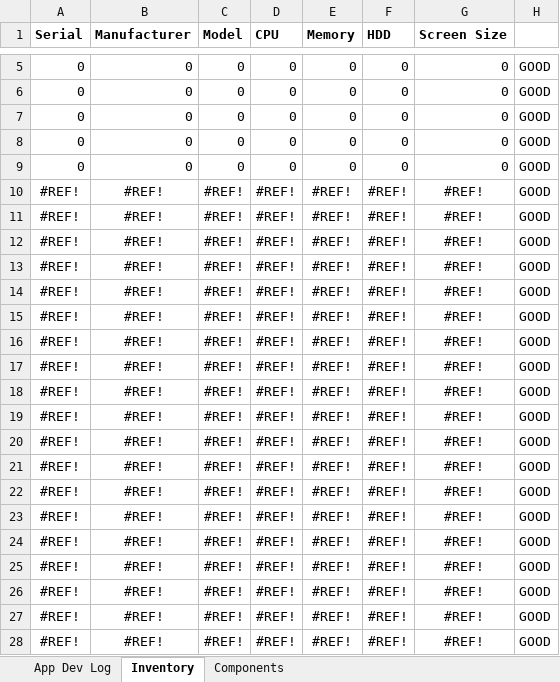
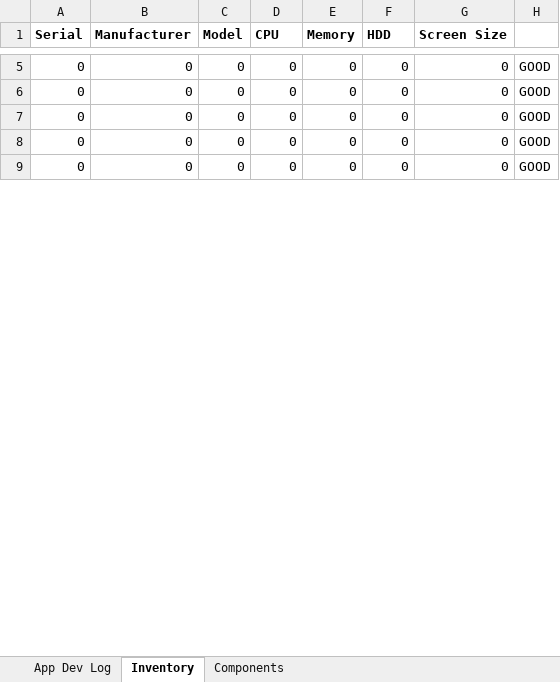
Before and after one commit to ShiNLea/GLPI-search, an Excel workbook: Progress Tracker.xlsx, sheet Inventory, drawn as a sheet; only a part is shown, gaps mark what is left out; values as stored, in another font and other column widths than the file's, no borders; conditional formats not drawn; removed rows and columns are numbered as before the commit, all else as after; the diff covers the shown part only; the diff names each change by its address in the sheet, - before the commit and + after, or states it on an @@ line.

```diff
--- a/Progress Tracker.xlsx (sheet Inventory)
+++ b/Progress Tracker.xlsx (sheet Inventory)
-row 10: #REF! | #REF! | #REF! | #REF! | #REF! | #REF! | #REF! | GOOD
-row 11: #REF! | #REF! | #REF! | #REF! | #REF! | #REF! | #REF! | GOOD
-row 12: #REF! | #REF! | #REF! | #REF! | #REF! | #REF! | #REF! | GOOD
-row 13: #REF! | #REF! | #REF! | #REF! | #REF! | #REF! | #REF! | GOOD
-row 14: #REF! | #REF! | #REF! | #REF! | #REF! | #REF! | #REF! | GOOD
-row 15: #REF! | #REF! | #REF! | #REF! | #REF! | #REF! | #REF! | GOOD
-row 16: #REF! | #REF! | #REF! | #REF! | #REF! | #REF! | #REF! | GOOD
-row 17: #REF! | #REF! | #REF! | #REF! | #REF! | #REF! | #REF! | GOOD
-row 18: #REF! | #REF! | #REF! | #REF! | #REF! | #REF! | #REF! | GOOD
-row 19: #REF! | #REF! | #REF! | #REF! | #REF! | #REF! | #REF! | GOOD
-row 20: #REF! | #REF! | #REF! | #REF! | #REF! | #REF! | #REF! | GOOD
-row 21: #REF! | #REF! | #REF! | #REF! | #REF! | #REF! | #REF! | GOOD
-row 22: #REF! | #REF! | #REF! | #REF! | #REF! | #REF! | #REF! | GOOD
-row 23: #REF! | #REF! | #REF! | #REF! | #REF! | #REF! | #REF! | GOOD
-row 24: #REF! | #REF! | #REF! | #REF! | #REF! | #REF! | #REF! | GOOD
-row 25: #REF! | #REF! | #REF! | #REF! | #REF! | #REF! | #REF! | GOOD
-row 26: #REF! | #REF! | #REF! | #REF! | #REF! | #REF! | #REF! | GOOD
-row 27: #REF! | #REF! | #REF! | #REF! | #REF! | #REF! | #REF! | GOOD
-row 28: #REF! | #REF! | #REF! | #REF! | #REF! | #REF! | #REF! | GOOD
```
Also changed, not shown: 31 added rows, 12 removed rows and 1 edited cell elsewhere in this sheet, sheet Components, 1 other file.
